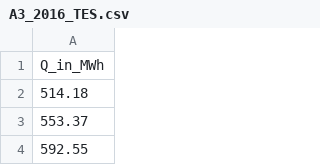
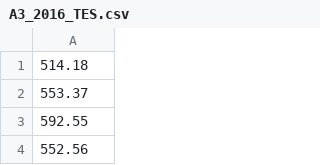
Before and after one commit to oemof/cydets, a CSV file: A3_2016_TES.csv, drawn as a sheet; only a part is shown; the shorter side is filled out with more unchanged rows; the diff names each change by its address in the sheet, - before the commit and + after, or states it on an @@ line.

```diff
--- a/A3_2016_TES.csv
+++ b/A3_2016_TES.csv
-row 1: Q_in_MWh
```
Also changed, not shown: A3_2025_TES.csv, A3_2026_TES.csv, 10 other files.
